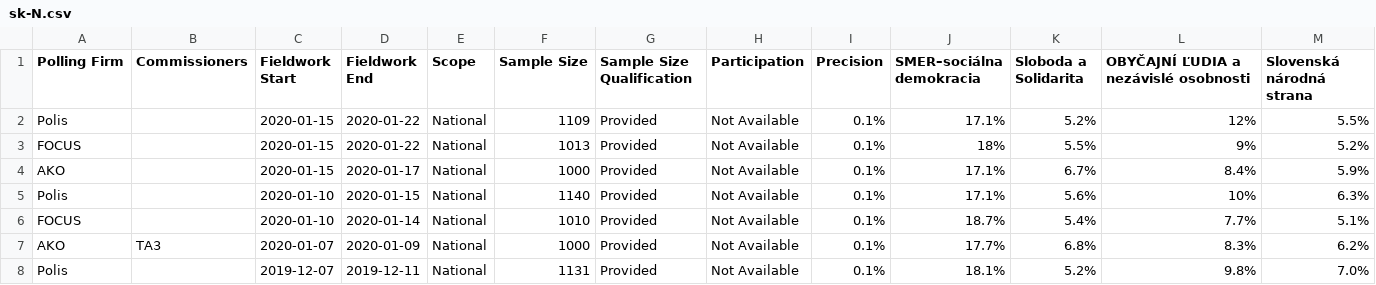
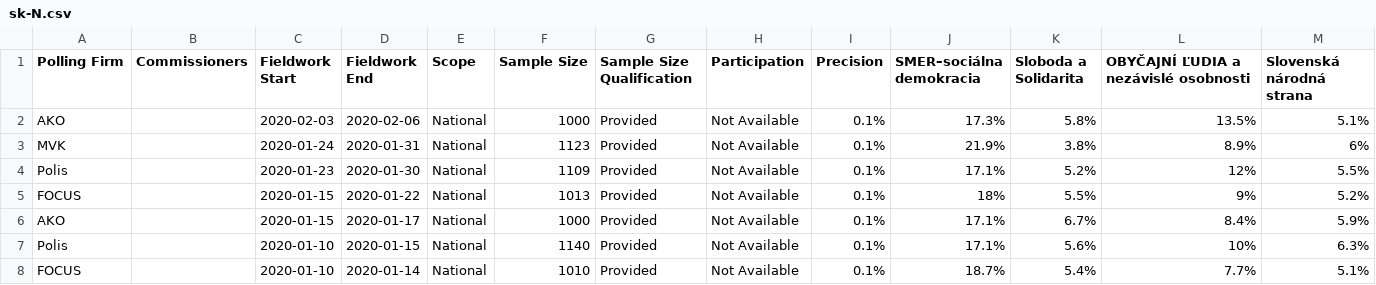
Before and after one commit to filipvanlaenen/eopaod, a CSV file: docs/sk-N.csv, drawn as a sheet; only a part is shown; the shorter side is filled out with more unchanged rows; addresses are those after the commit; rows hold the shown columns only; the diff names each change by its address in the sheet, - before the commit and + after, or states it on an @@ line.

```diff
--- a/docs/sk-N.csv
+++ b/docs/sk-N.csv
+row 2: AKO |  | 2020-02-03 | 2020-02-06 | National | 1000 | Provided | Not Available | 0.1% | 17.3% | 5.8% | 13.5% | 5.1%
+row 3: MVK |  | 2020-01-24 | 2020-01-31 | National | 1123 | Provided | Not Available | 0.1% | 21.9% | 3.8% | 8.9% | 6%
-C4 (Fieldwork Start): 2020-01-15
+C4 (Fieldwork Start): 2020-01-23
-D4 (Fieldwork End): 2020-01-22
+D4 (Fieldwork End): 2020-01-30
```
Also changed, not shown: docs/de-N.csv, docs/de.csv, 5 other files.
